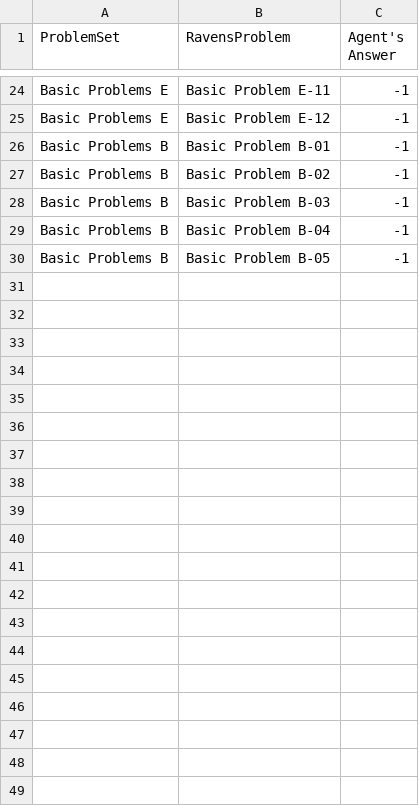
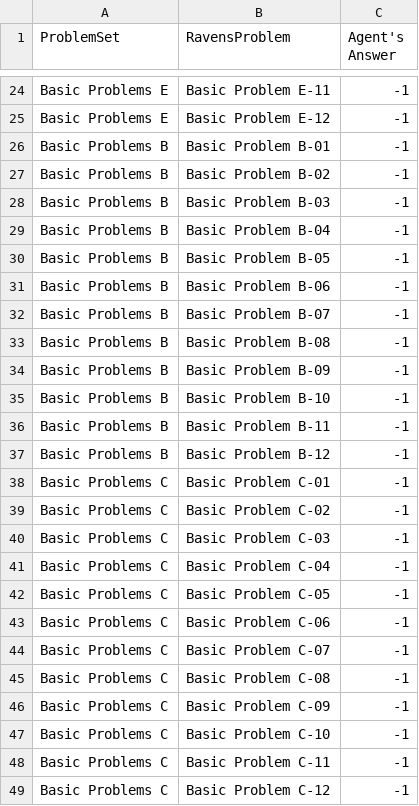
Before and after one commit to johonea4/RPM-Solver, a CSV file: Project-Code-Python/AgentAnswers.csv, drawn as a sheet; only a part is shown, gaps mark what is left out.

```diff
--- a/Project-Code-Python/AgentAnswers.csv
+++ b/Project-Code-Python/AgentAnswers.csv
@@ -30 +30,20 @@ Basic Problems B,Basic Problem B-04,-1
 Basic Problems B,Basic Problem B-05,-1
+Basic Problems B,Basic Problem B-06,-1
+Basic Problems B,Basic Problem B-07,-1
+Basic Problems B,Basic Problem B-08,-1
+Basic Problems B,Basic Problem B-09,-1
+Basic Problems B,Basic Problem B-10,-1
+Basic Problems B,Basic Problem B-11,-1
+Basic Problems B,Basic Problem B-12,-1
+Basic Problems C,Basic Problem C-01,-1
+Basic Problems C,Basic Problem C-02,-1
+Basic Problems C,Basic Problem C-03,-1
+Basic Problems C,Basic Problem C-04,-1
+Basic Problems C,Basic Problem C-05,-1
+Basic Problems C,Basic Problem C-06,-1
+Basic Problems C,Basic Problem C-07,-1
+Basic Problems C,Basic Problem C-08,-1
+Basic Problems C,Basic Problem C-09,-1
+Basic Problems C,Basic Problem C-10,-1
+Basic Problems C,Basic Problem C-11,-1
+Basic Problems C,Basic Problem C-12,-1
```
Also changed, not shown: 2 other files.
